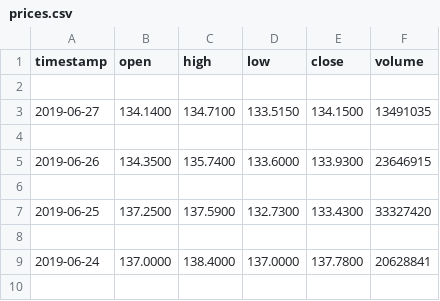
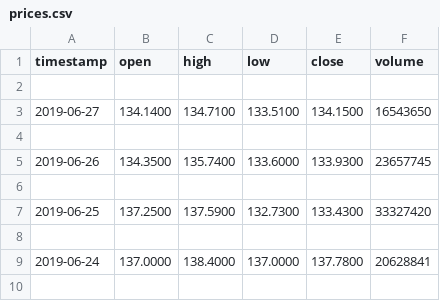
Before and after one commit to kris10s7/robo_advisor, a CSV file: data/prices.csv, drawn as a sheet; only a part is shown.

Commit message:
Table

```diff
--- a/data/prices.csv
+++ b/data/prices.csv
@@ -2,5 +2,5 @@ timestamp,open,high,low,close,volume
 
-2019-06-27,134.1400,134.7100,133.5150,134.1500,13491035
+2019-06-27,134.1400,134.7100,133.5100,134.1500,16543650
 
-2019-06-26,134.3500,135.7400,133.6000,133.9300,23646915
+2019-06-26,134.3500,135.7400,133.6000,133.9300,23657745
 
```
Also changed, not shown: 2 other files.
